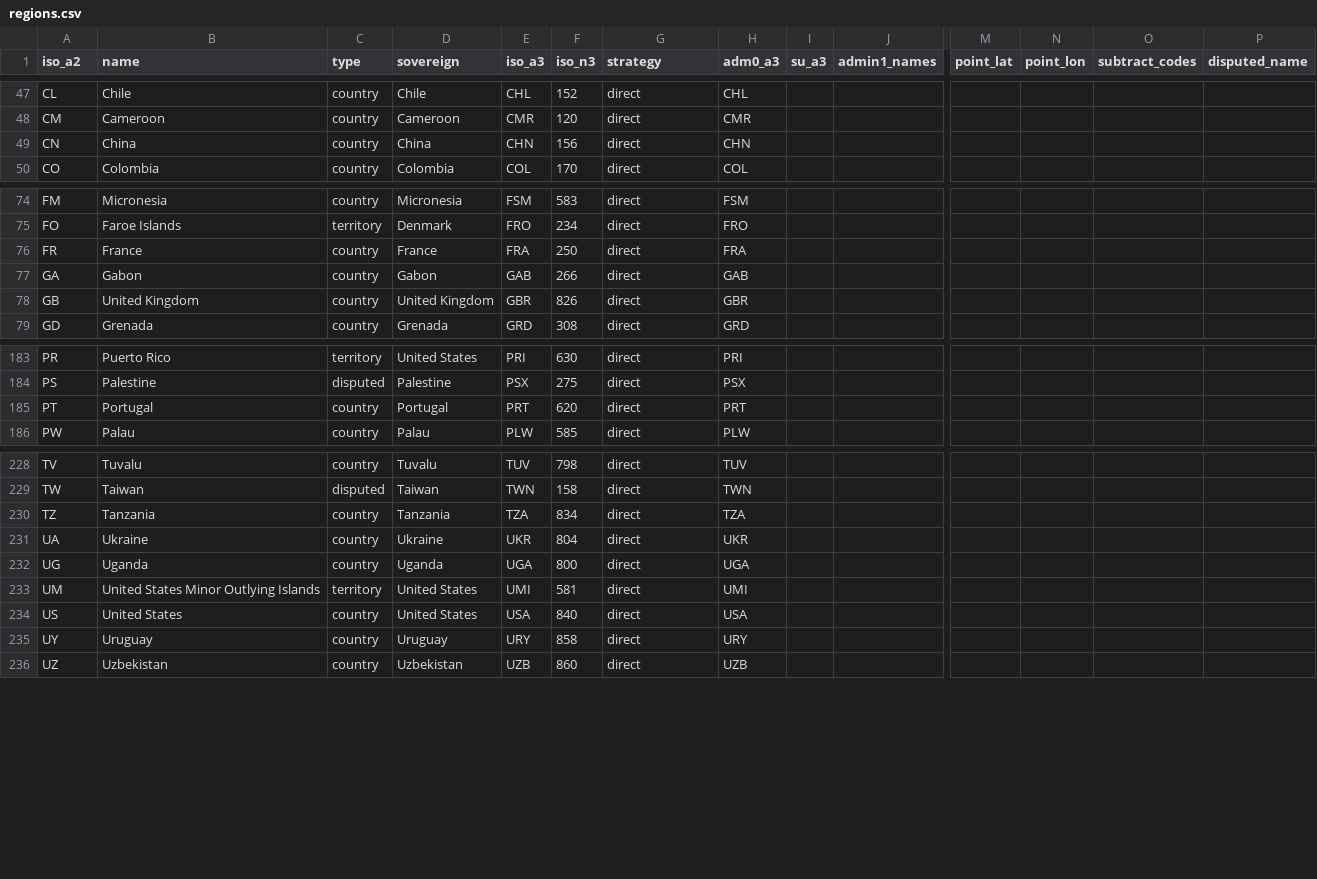
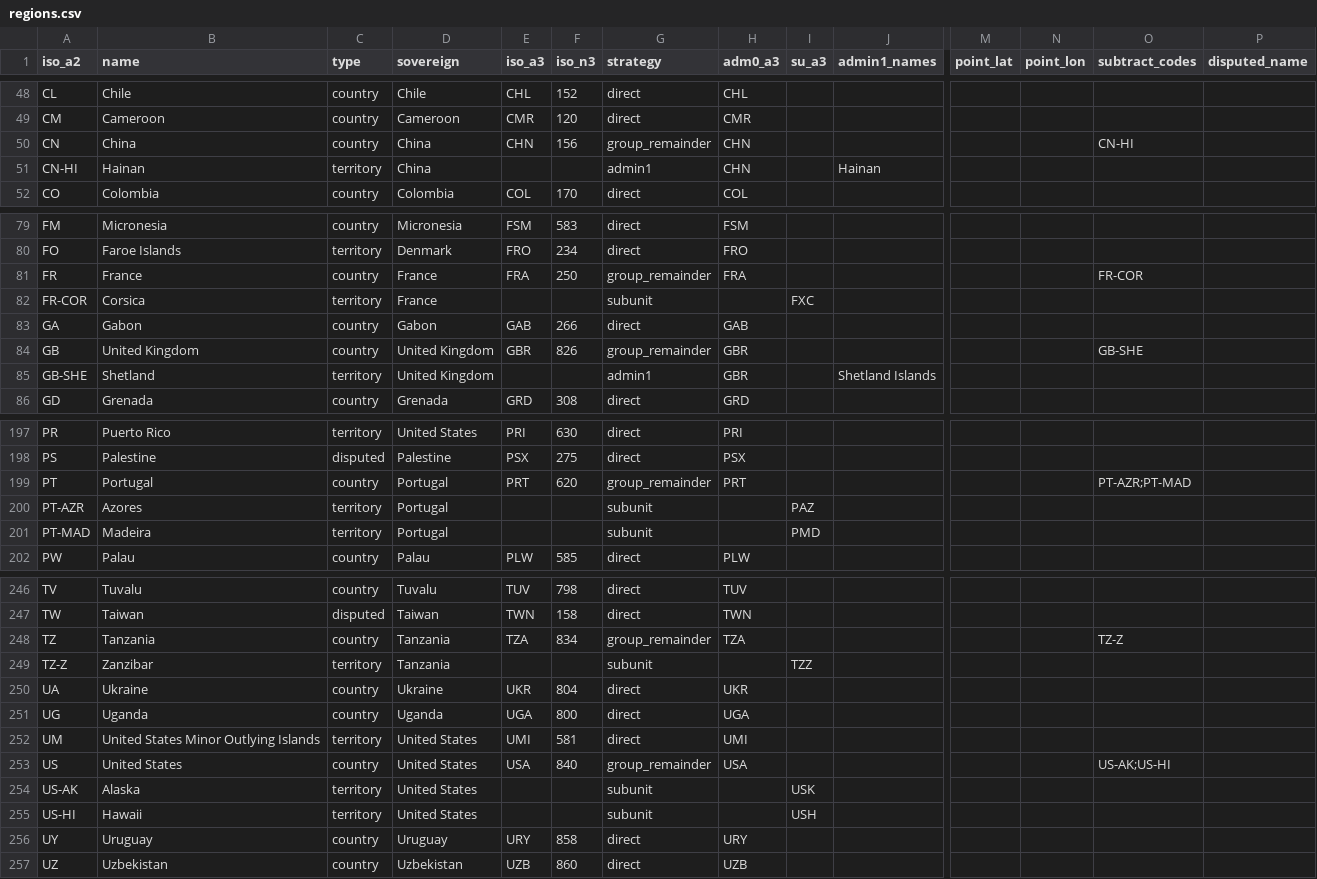
Before and after one commit to rembish/iso-topojson, a CSV file: regions.csv, drawn as a sheet; only a part is shown, gaps mark what is left out; addresses are those after the commit; rows hold the shown columns only; the diff covers the shown part only; the diff names each change by its address in the sheet, - before the commit and + after, or states it on an @@ line.

```diff
--- a/regions.csv
+++ b/regions.csv
-G50 (strategy): direct
+G50 (strategy): group_remainder
-O50 (subtract_codes): (empty)
+O50 (subtract_codes): CN-HI
+row 51: CN-HI | Hainan | territory | China |  |  | admin1 | CHN |  | Hainan
-G81 (strategy): direct
+G81 (strategy): group_remainder
-O81 (subtract_codes): (empty)
+O81 (subtract_codes): FR-COR
+row 82: FR-COR | Corsica | territory | France |  |  | subunit |  | FXC
-G84 (strategy): direct
+G84 (strategy): group_remainder
-O84 (subtract_codes): (empty)
+O84 (subtract_codes): GB-SHE
+row 85: GB-SHE | Shetland | territory | United Kingdom |  |  | admin1 | GBR |  | Shetland Islands
-G199 (strategy): direct
+G199 (strategy): group_remainder
-O199 (subtract_codes): (empty)
+O199 (subtract_codes): PT-AZR;PT-MAD
+row 200: PT-AZR | Azores | territory | Portugal |  |  | subunit |  | PAZ
+row 201: PT-MAD | Madeira | territory | Portugal |  |  | subunit |  | PMD
-G248 (strategy): direct
+G248 (strategy): group_remainder
-O248 (subtract_codes): (empty)
+O248 (subtract_codes): TZ-Z
+row 249: TZ-Z | Zanzibar | territory | Tanzania |  |  | subunit |  | TZZ
-G253 (strategy): direct
+G253 (strategy): group_remainder
-O253 (subtract_codes): (empty)
+O253 (subtract_codes): US-AK;US-HI
+row 254: US-AK | Alaska | territory | United States |  |  | subunit |  | USK
+row 255: US-HI | Hawaii | territory | United States |  |  | subunit |  | USH
```
Also changed, not shown: 14 added rows and 25 edited cells elsewhere in this file, 4 other files.
